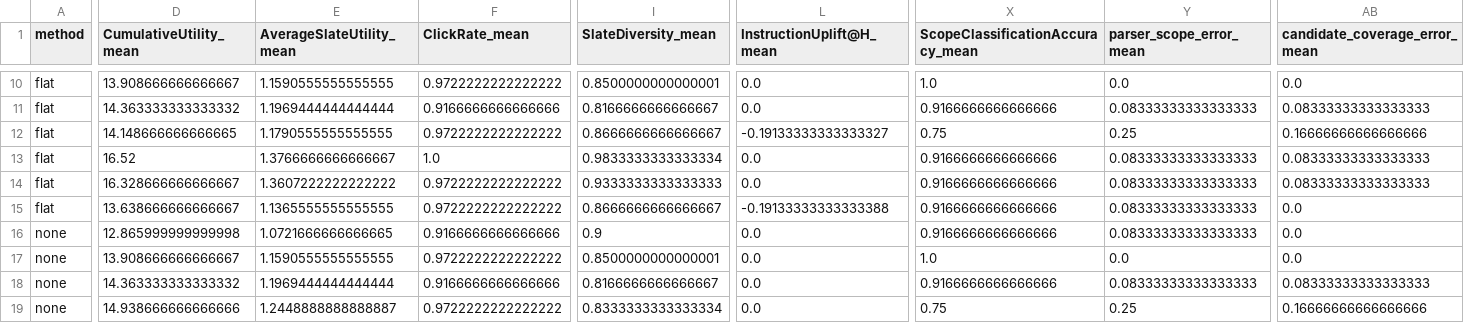
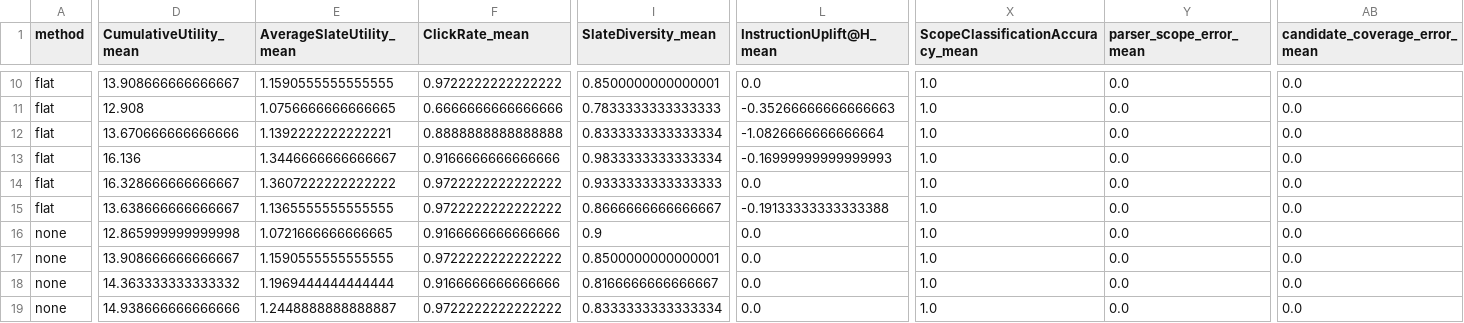
Before and after one commit to Rongfeng-Guo/agent-rec, a CSV file: outputs/closed_loop_deterministic/method_scenario_summary.csv, drawn as a sheet; only a part is shown, gaps mark what is left out; the diff covers the shown part only; the diff names each change by its address in the sheet, - before the commit and + after, or states it on an @@ line.

```diff
--- a/outputs/closed_loop_deterministic/method_scenario_summary.csv
+++ b/outputs/closed_loop_deterministic/method_scenario_summary.csv
-D11 (CumulativeUtility_mean): 14.363333333333332
+D11 (CumulativeUtility_mean): 12.908
-E11 (AverageSlateUtility_mean): 1.1969444444444444
+E11 (AverageSlateUtility_mean): 1.0756666666666665
-F11 (ClickRate_mean): 0.9166666666666666
+F11 (ClickRate_mean): 0.6666666666666666
-I11 (SlateDiversity_mean): 0.8166666666666667
+I11 (SlateDiversity_mean): 0.7833333333333333
-L11 (InstructionUplift@H_mean): 0.0
+L11 (InstructionUplift@H_mean): -0.35266666666666663
-X11 (ScopeClassificationAccuracy_mean): 0.9166666666666666
+X11 (ScopeClassificationAccuracy_mean): 1.0
-Y11 (parser_scope_error_mean): 0.08333333333333333
+Y11 (parser_scope_error_mean): 0.0
-AB11 (candidate_coverage_error_mean): 0.08333333333333333
+AB11 (candidate_coverage_error_mean): 0.0
-D12 (CumulativeUtility_mean): 14.148666666666665
+D12 (CumulativeUtility_mean): 13.670666666666666
-E12 (AverageSlateUtility_mean): 1.1790555555555555
+E12 (AverageSlateUtility_mean): 1.1392222222222221
-F12 (ClickRate_mean): 0.9722222222222222
+F12 (ClickRate_mean): 0.8888888888888888
-I12 (SlateDiversity_mean): 0.8666666666666667
+I12 (SlateDiversity_mean): 0.8333333333333334
-L12 (InstructionUplift@H_mean): -0.19133333333333327
+L12 (InstructionUplift@H_mean): -1.0826666666666664
-X12 (ScopeClassificationAccuracy_mean): 0.75
+X12 (ScopeClassificationAccuracy_mean): 1.0
-Y12 (parser_scope_error_mean): 0.25
+Y12 (parser_scope_error_mean): 0.0
-AB12 (candidate_coverage_error_mean): 0.16666666666666666
+AB12 (candidate_coverage_error_mean): 0.0
-D13 (CumulativeUtility_mean): 16.52
+D13 (CumulativeUtility_mean): 16.136
-E13 (AverageSlateUtility_mean): 1.3766666666666667
+E13 (AverageSlateUtility_mean): 1.3446666666666667
-F13 (ClickRate_mean): 1.0
+F13 (ClickRate_mean): 0.9166666666666666
-L13 (InstructionUplift@H_mean): 0.0
+L13 (InstructionUplift@H_mean): -0.16999999999999993
-X13:X16 (ScopeClassificationAccuracy_mean): 0.9166666666666666
+X13:X16 (ScopeClassificationAccuracy_mean): 1.0
-Y13:Y16 (parser_scope_error_mean): 0.08333333333333333
+Y13:Y16 (parser_scope_error_mean): 0.0
-AB13:AB14 (candidate_coverage_error_mean): 0.08333333333333333
+AB13:AB14 (candidate_coverage_error_mean): 0.0
-X18 (ScopeClassificationAccuracy_mean): 0.9166666666666666
+X18 (ScopeClassificationAccuracy_mean): 1.0
-Y18 (parser_scope_error_mean): 0.08333333333333333
+Y18 (parser_scope_error_mean): 0.0
-AB18 (candidate_coverage_error_mean): 0.08333333333333333
+AB18 (candidate_coverage_error_mean): 0.0
-X19 (ScopeClassificationAccuracy_mean): 0.75
+X19 (ScopeClassificationAccuracy_mean): 1.0
-Y19 (parser_scope_error_mean): 0.25
+Y19 (parser_scope_error_mean): 0.0
-AB19 (candidate_coverage_error_mean): 0.16666666666666666
+AB19 (candidate_coverage_error_mean): 0.0
```
Also changed, not shown: 108 edited cells elsewhere in this file, outputs/closed_loop_deterministic/method_summary.csv, outputs/closed_loop_deterministic/summary.csv, 25 other files.
